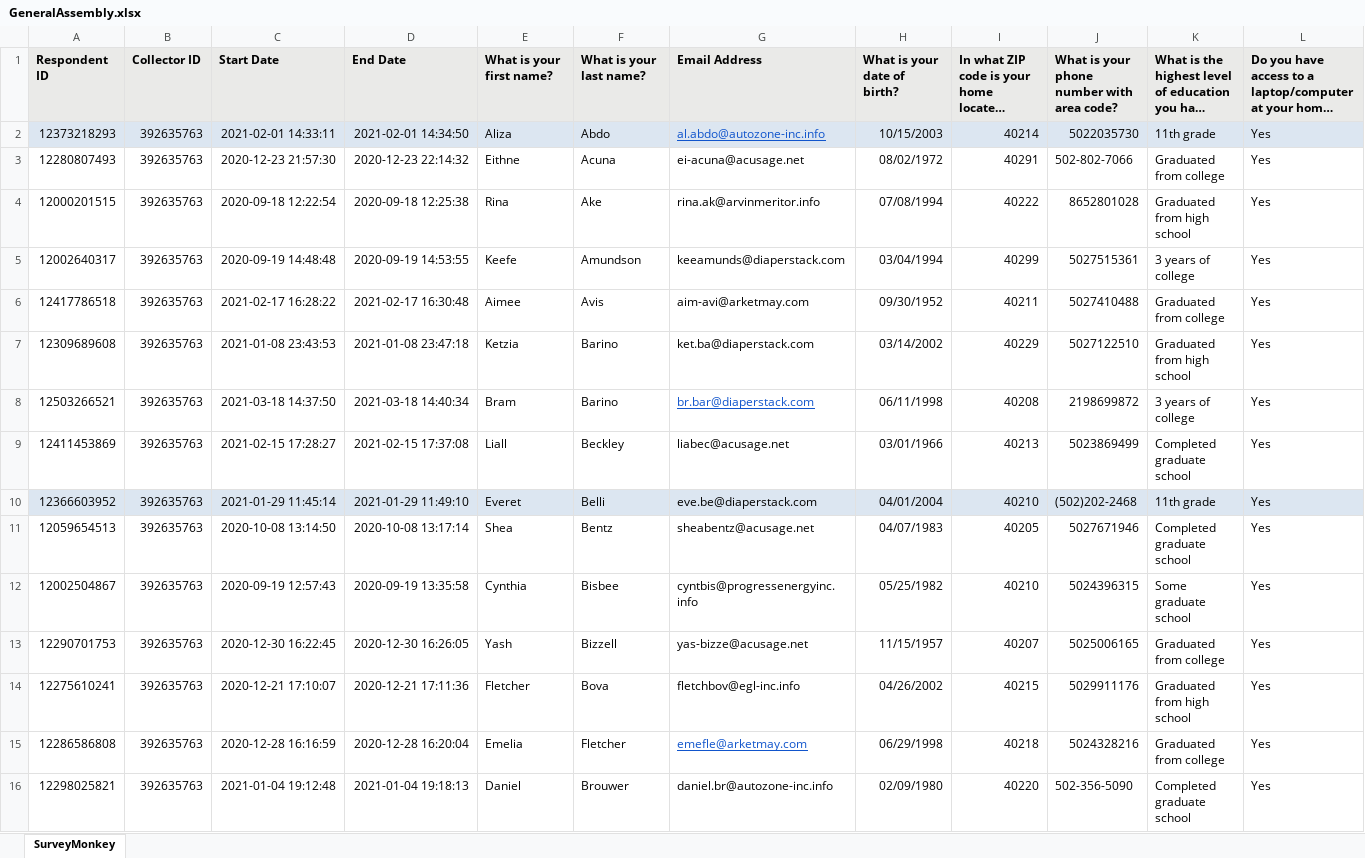
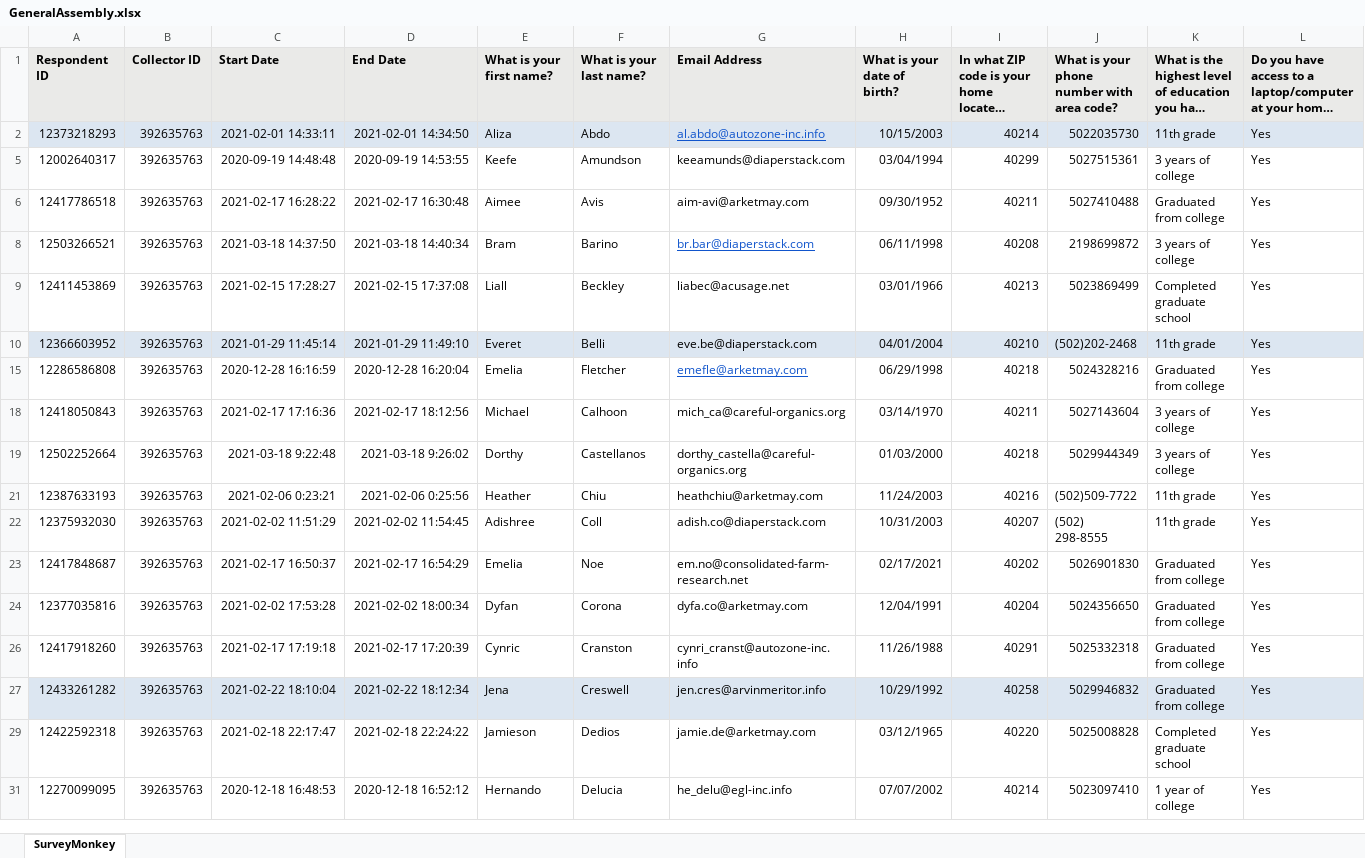
Before and after one commit to gldunc01/data_1_checks, an Excel workbook: assets/GeneralAssembly.xlsx, sheet SurveyMonkey, drawn as a sheet; only a part is shown; the shorter side is filled out with more unchanged rows; long unchanged cells end in …; values as stored, in another font and other column widths than the file's, no borders; conditional formats and table styles not drawn; rows hold the shown columns only; the diff covers the shown part only; the diff names each change by its address in the sheet, - before the commit and + after, or states it on an @@ line.

```diff
--- a/assets/GeneralAssembly.xlsx (sheet SurveyMonkey)
+++ b/assets/GeneralAssembly.xlsx (sheet SurveyMonkey)
@@ row 3 hidden: 12280807493 | 392635763 | 2020-12-23 21:57:30 | 2020-12-23 22:14:32 | Eithne | Acuna | ei-acuna@acusage.net | 08/02/1972 | 40291 | 502-802-7066 | Graduated from college | Yes @@
@@ row 4 hidden: 12000201515 | 392635763 | 2020-09-18 12:22:54 | 2020-09-18 12:25:38 | Rina | Ake | rina.ak@arvinmeritor.info | 07/08/1994 | 40222 | 8652801028 | Graduated from high school | Yes @@
@@ row 7 hidden: 12309689608 | 392635763 | 2021-01-08 23:43:53 | 2021-01-08 23:47:18 | Ketzia | Barino | ket.ba@diaperstack.com | 03/14/2002 | 40229 | 5027122510 | Graduated from high school | Yes @@
@@ row 11 hidden: 12059654513 | 392635763 | 2020-10-08 13:14:50 | 2020-10-08 13:17:14 | Shea | Bentz | sheabentz@acusage.net | 04/07/1983 | 40205 | 5027671946 | Completed graduate school | Yes @@
@@ row 12 hidden: 12002504867 | 392635763 | 2020-09-19 12:57:43 | 2020-09-19 13:35:58 | Cynthia | Bisbee | cyntbis@progressenergyinc.info | 05/25/1982 | 40210 | 5024396315 | Some graduate school | Yes @@
@@ row 13 hidden: 12290701753 | 392635763 | 2020-12-30 16:22:45 | 2020-12-30 16:26:05 | Yash | Bizzell | yas-bizze@acusage.net | 11/15/1957 | 40207 | 5025006165 | Graduated from college | Yes @@
@@ row 14 hidden: 12275610241 | 392635763 | 2020-12-21 17:10:07 | 2020-12-21 17:11:36 | Fletcher | Bova | fletchbov@egl-inc.info | 04/26/2002 | 40215 | 5029911176 | Graduated from high school | Yes @@
@@ row 16 hidden: 12298025821 | 392635763 | 2021-01-04 19:12:48 | 2021-01-04 19:18:13 | Daniel | Brouwer | daniel.br@autozone-inc.info | 02/09/1980 | 40220 | 502-356-5090 | Completed graduate school | Yes @@
```
Also changed, not shown: 37 hidden or unhidden rows elsewhere in this sheet, 1 other file.
